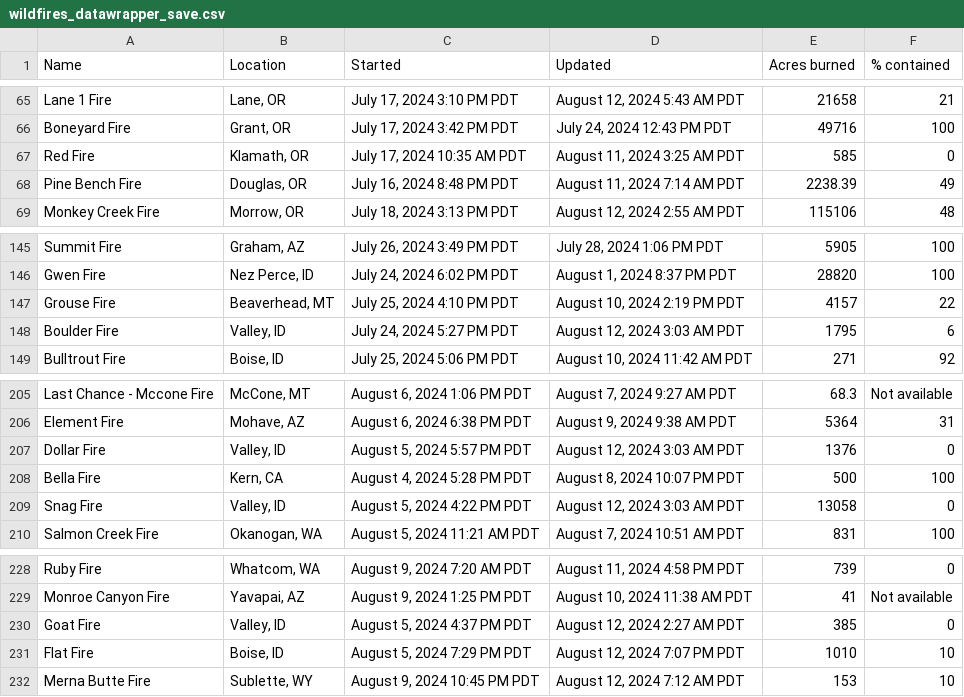
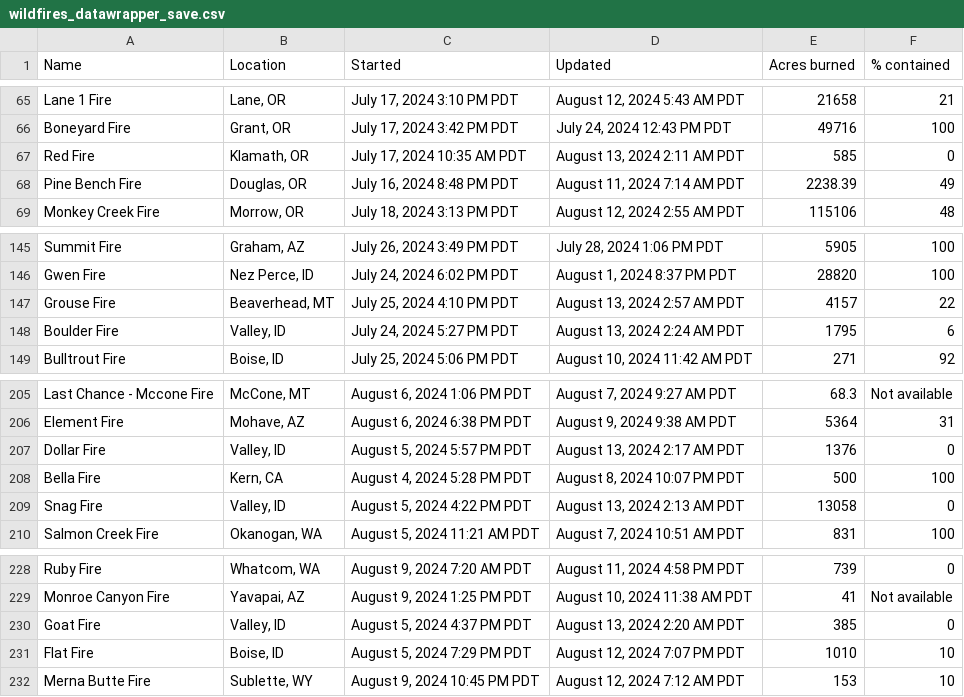
Before and after one commit to cbs-news-data/wildfire_watch, a CSV file: data/wildfires_datawrapper_save.csv, drawn as a sheet; only a part is shown, gaps mark what is left out.

```diff
--- a/data/wildfires_datawrapper_save.csv
+++ b/data/wildfires_datawrapper_save.csv
@@ -66,3 +66,3 @@ Lane 1 Fire,"Lane, OR","July 17, 2024 3:10 PM PDT","August 12, 2024 5:43 AM PDT"
 Boneyard Fire,"Grant, OR","July 17, 2024 3:42 PM PDT","July 24, 2024 12:43 PM PDT",49716,100
-Red Fire,"Klamath, OR","July 17, 2024 10:35 AM PDT","August 11, 2024 3:25 AM PDT",585,0
+Red Fire,"Klamath, OR","July 17, 2024 10:35 AM PDT","August 13, 2024 2:11 AM PDT",585,0
 Pine Bench Fire,"Douglas, OR","July 16, 2024 8:48 PM PDT","August 11, 2024 7:14 AM PDT",2238.39,49
@@ -146,4 +146,4 @@ Summit Fire,"Graham, AZ","July 26, 2024 3:49 PM PDT","July 28, 2024 1:06 PM PDT"
 Gwen Fire,"Nez Perce, ID","July 24, 2024 6:02 PM PDT","August 1, 2024 8:37 PM PDT",28820,100
-Grouse Fire,"Beaverhead, MT","July 25, 2024 4:10 PM PDT","August 10, 2024 2:19 PM PDT",4157,22
-Boulder Fire,"Valley, ID","July 24, 2024 5:27 PM PDT","August 12, 2024 3:03 AM PDT",1795,6
+Grouse Fire,"Beaverhead, MT","July 25, 2024 4:10 PM PDT","August 13, 2024 2:57 AM PDT",4157,22
+Boulder Fire,"Valley, ID","July 24, 2024 5:27 PM PDT","August 13, 2024 2:24 AM PDT",1795,6
 Bulltrout Fire,"Boise, ID","July 25, 2024 5:06 PM PDT","August 10, 2024 11:42 AM PDT",271,92
@@ -206,5 +206,5 @@ Last Chance - Mccone Fire,"McCone, MT","August 6, 2024 1:06 PM PDT","August 7, 2
 Element Fire,"Mohave, AZ","August 6, 2024 6:38 PM PDT","August 9, 2024 9:38 AM PDT",5364,31
-Dollar Fire,"Valley, ID","August 5, 2024 5:57 PM PDT","August 12, 2024 3:03 AM PDT",1376,0
+Dollar Fire,"Valley, ID","August 5, 2024 5:57 PM PDT","August 13, 2024 2:17 AM PDT",1376,0
 Bella Fire,"Kern, CA","August 4, 2024 5:28 PM PDT","August 8, 2024 10:07 PM PDT",500,100
-Snag Fire,"Valley, ID","August 5, 2024 4:22 PM PDT","August 12, 2024 3:03 AM PDT",13058,0
+Snag Fire,"Valley, ID","August 5, 2024 4:22 PM PDT","August 13, 2024 2:13 AM PDT",13058,0
 Salmon Creek Fire,"Okanogan, WA","August 5, 2024 11:21 AM PDT","August 7, 2024 10:51 AM PDT",831,100
@@ -229,3 +229,3 @@ Ruby Fire,"Whatcom, WA","August 9, 2024 7:20 AM PDT","August 11, 2024 4:58 PM PD
 Monroe Canyon Fire,"Yavapai, AZ","August 9, 2024 1:25 PM PDT","August 10, 2024 11:38 AM PDT",41,Not available
-Goat Fire,"Valley, ID","August 5, 2024 4:37 PM PDT","August 12, 2024 2:27 AM PDT",385,0
+Goat Fire,"Valley, ID","August 5, 2024 4:37 PM PDT","August 13, 2024 2:20 AM PDT",385,0
 Flat Fire,"Boise, ID","August 5, 2024 7:29 PM PDT","August 12, 2024 7:07 PM PDT",1010,10
```
Also changed, not shown: data/wildfires_save.csv, 3 other files.
